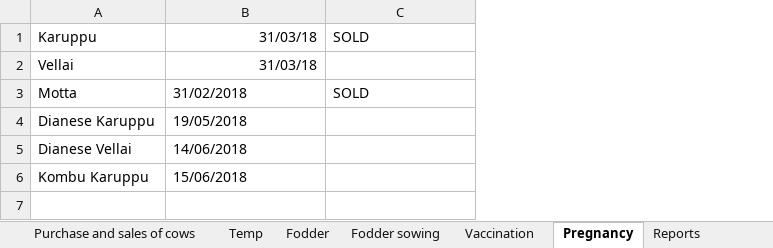
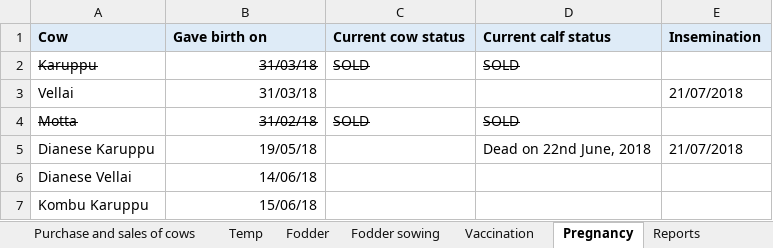
Before and after one commit to johndavidp/Dairy, an Excel workbook: DairyRecordKeeping.xlsx, sheet Pregnancy, drawn as a sheet; values as stored, in another font and other column widths than the file's, no borders; addresses are those after the commit; the diff names each change by its address in the sheet, - before the commit and + after, or states it on an @@ line.

```diff
--- a/DairyRecordKeeping.xlsx (sheet Pregnancy)
+++ b/DairyRecordKeeping.xlsx (sheet Pregnancy)
+column D, rows 2-5: SOLD |  | SOLD | Dead on 22nd June, 2018
+column E, rows 3-5: 21/07/2018 |  | 21/07/2018
+row 1: Cow | Gave birth on | Current cow status | Current calf status | Insemination
-A2:C2 strikethrough: off
+A2:C2 strikethrough: on
-A4:C4 strikethrough: off
+A4:C4 strikethrough: on
-B4: 31/02/2018
+B4: 31/02/18
-B4:B7 alignment: left
+B4:B7 alignment: right
-B5: 19/05/2018
+B5: 19/05/18
-B6: 14/06/2018
+B6: 14/06/18
-B7: 15/06/2018
+B7: 15/06/18
```
Also changed, not shown: sheet Milk Yield, sheet Legend, sheet Fodder sowing, sheet Vaccination, sheet Milk Yield per cow, sheet Purchase and sales of cows, other sheet tabs, charts or pictures, 8 other files.
